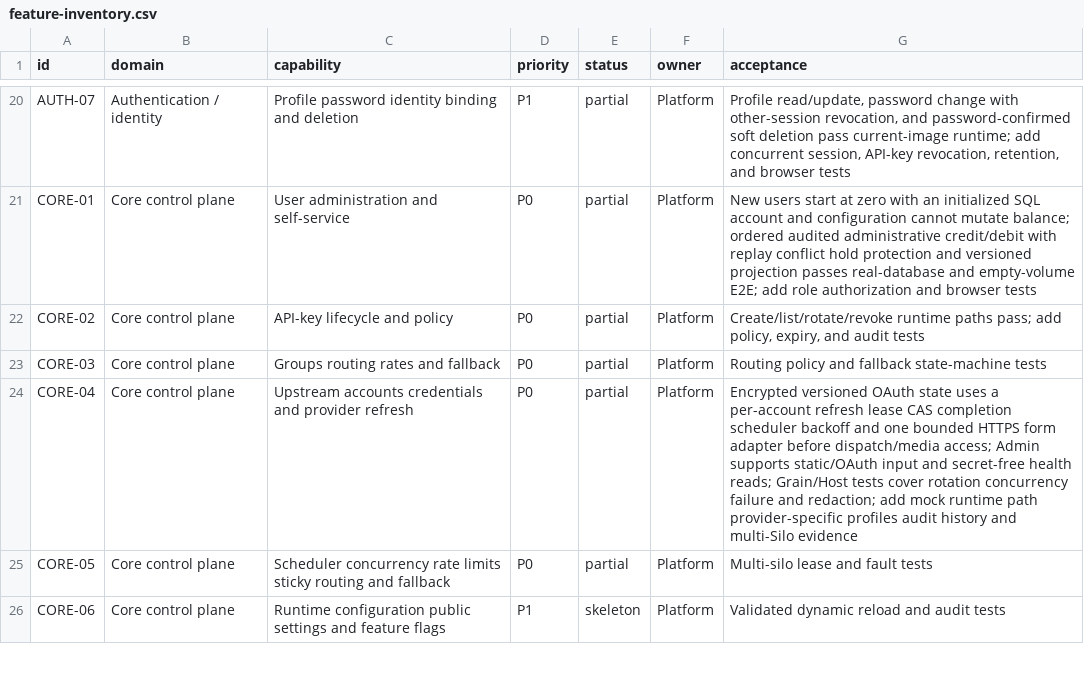
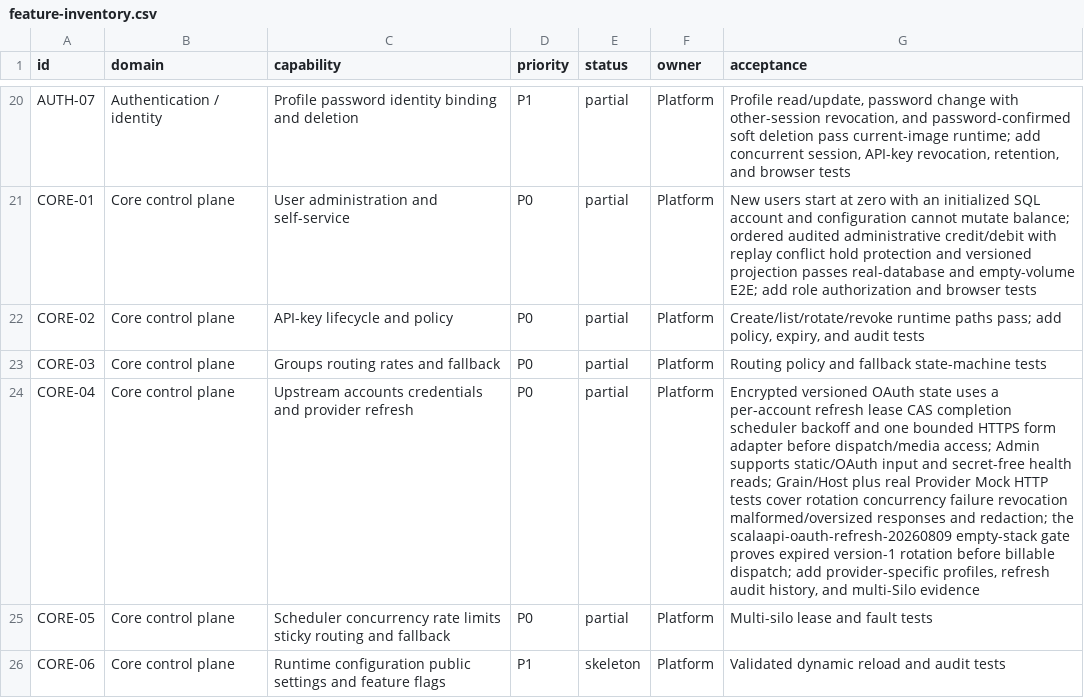
Before and after one commit to GMorandi/ScalaAPI-Platform, a CSV file: docs/rewrite/feature-inventory.csv, drawn as a sheet; only a part is shown, gaps mark what is left out; the diff names each change by its address in the sheet, - before the commit and + after, or states it on an @@ line.

Commit message:
docs(rewrite): record runtime provider OAuth rotation
Advance the greenfield source checkpoint to 1ffe357, update Platform inventory and 124-test evidence, and document the empty-volume OAuth rotation smoke. Mark the generic mock/token transport slice complete while retaining provider-specific profiles, audit history, multi-silo contention, and release evidence as the next gates. Keep all documentation scoped to the new ScalaAPI contract with Garnet-only deployment.

```diff
--- a/docs/rewrite/feature-inventory.csv
+++ b/docs/rewrite/feature-inventory.csv
-G24 (acceptance): …reads; Grain/Host tests cover rotation concurrency failure and redaction; add mock runtime path provider-specific profiles audit history and multi-Silo…
+G24 (acceptance): …reads; Grain/Host plus real Provider Mock HTTP tests cover rotation concurrency failure revocation malformed/oversized responses and redaction; the scalaapi-oauth-refresh-20260809 empty-stack gate proves expired version-1 rotation before billable dispatch; add provider-specific profiles, refresh audit history, and multi-Silo…
```
Also changed, not shown: 4 other files.
